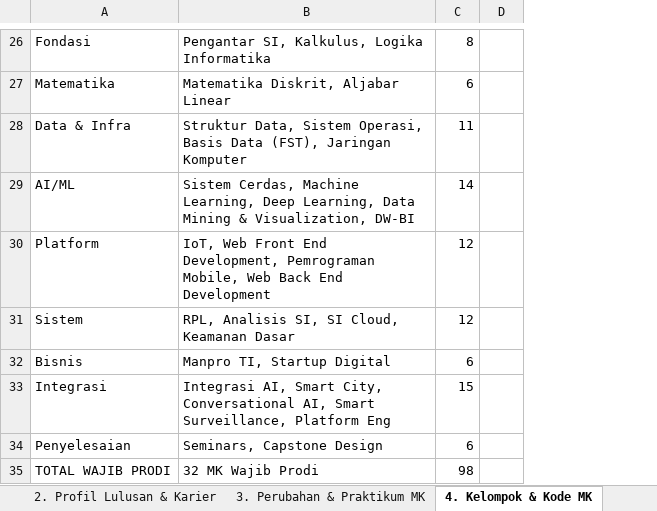
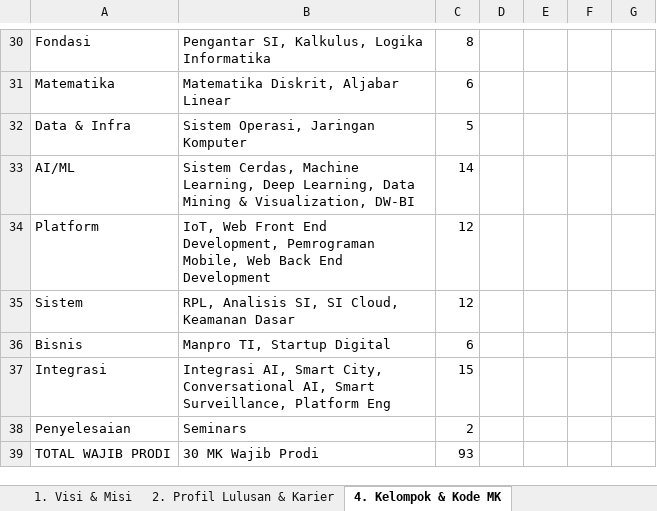
Before and after one commit to roniwahyu/--BRAINSTORMING_KURIKULUM2026, an Excel workbook: KURIKULUM2026_ZCODE/006_KEPUTUSAN_FINAL_ARAH_KURIKULUM_SISTEKIN.xlsx, sheet 4. Kelompok & Kode MK, drawn as a sheet; only a part is shown, gaps mark what is left out; values as stored, in another font and other column widths than the file's, no cell formats; removed rows and columns are numbered as before the commit, all else as after; the diff covers the shown part only; the diff names each change by its address in the sheet, - before the commit and + after, or states it on an @@ line.

```diff
--- a/KURIKULUM2026_ZCODE/006_KEPUTUSAN_FINAL_ARAH_KURIKULUM_SISTEKIN.xlsx (sheet 4. Kelompok & Kode MK)
+++ b/KURIKULUM2026_ZCODE/006_KEPUTUSAN_FINAL_ARAH_KURIKULUM_SISTEKIN.xlsx (sheet 4. Kelompok & Kode MK)
-sheet tab: 3. Perubahan & Praktikum MK
+column C, rows 30-31: 8 | 6; rows 33-37: 14 | 12 | 12 | 6 | 15
-column D, empty
+column E, empty
+column F, empty
+column G, empty
-D30: 8
+D30: (empty)
-D31: 6
+D31: (empty)
-row 28: Data & Infra | Struktur Data, Sistem Operasi, Basis Data (FST), Jaringan Komputer | 11
+row 32: Data & Infra | Sistem Operasi, Jaringan Komputer | 5
-D33: 14
+D33: (empty)
-D34:D35: 12
+D34:D35: (empty)
-D36: 6
+D36: (empty)
-D37: 15
+D37: (empty)
-row 34: Penyelesaian | Seminars, Capstone Design | 6
-row 35: TOTAL WAJIB PRODI | 32 MK Wajib Prodi | 98
+row 38: Penyelesaian | Seminars | 2
+row 39: TOTAL WAJIB PRODI | 30 MK Wajib Prodi | 93
```
Also changed, not shown: 6 added rows, 2 removed rows, 12 edited cells and row numbers in column A elsewhere in this sheet, sheet 2. Profil Lulusan & Karier, sheet 1. Visi & Misi, other sheet tabs, cell formats, 22 other files.
